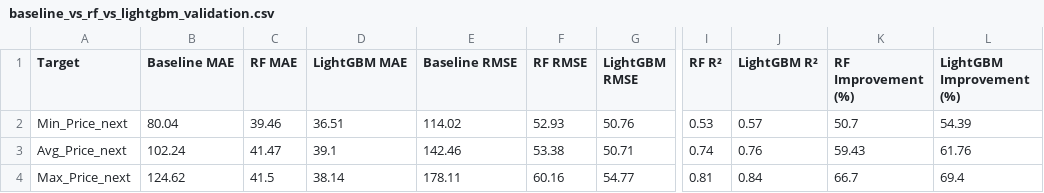
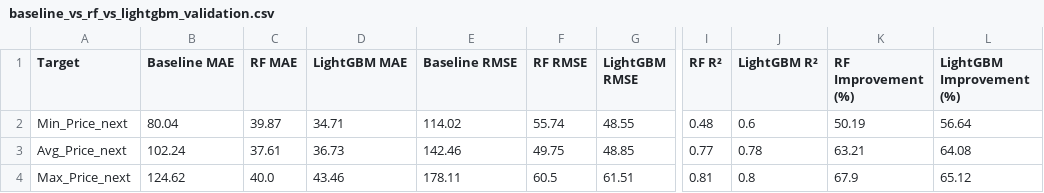
Before and after one commit to Sristy09/Multi-Target-Price-Forecasting, a CSV file: results/baseline_vs_rf_vs_lightgbm_validation.csv, drawn as a sheet; only a part is shown, gaps mark what is left out; the diff names each change by its address in the sheet, - before the commit and + after, or states it on an @@ line.

```diff
--- a/results/baseline_vs_rf_vs_lightgbm_validation.csv
+++ b/results/baseline_vs_rf_vs_lightgbm_validation.csv
-C2 (RF MAE): 39.46
+C2 (RF MAE): 39.87
-D2 (LightGBM MAE): 36.51
+D2 (LightGBM MAE): 34.71
-F2 (RF RMSE): 52.93
+F2 (RF RMSE): 55.74
-G2 (LightGBM RMSE): 50.76
+G2 (LightGBM RMSE): 48.55
-I2 (RF R²): 0.53
+I2 (RF R²): 0.48
-J2 (LightGBM R²): 0.57
+J2 (LightGBM R²): 0.6
-K2 (RF Improvement (%)): 50.7
+K2 (RF Improvement (%)): 50.19
-L2 (LightGBM Improvement (%)): 54.39
+L2 (LightGBM Improvement (%)): 56.64
-C3 (RF MAE): 41.47
+C3 (RF MAE): 37.61
-D3 (LightGBM MAE): 39.1
+D3 (LightGBM MAE): 36.73
-F3 (RF RMSE): 53.38
+F3 (RF RMSE): 49.75
-G3 (LightGBM RMSE): 50.71
+G3 (LightGBM RMSE): 48.85
-I3 (RF R²): 0.74
+I3 (RF R²): 0.77
-J3 (LightGBM R²): 0.76
+J3 (LightGBM R²): 0.78
-K3 (RF Improvement (%)): 59.43
+K3 (RF Improvement (%)): 63.21
-L3 (LightGBM Improvement (%)): 61.76
+L3 (LightGBM Improvement (%)): 64.08
-C4 (RF MAE): 41.5
+C4 (RF MAE): 40.0
-D4 (LightGBM MAE): 38.14
+D4 (LightGBM MAE): 43.46
-F4 (RF RMSE): 60.16
+F4 (RF RMSE): 60.5
-G4 (LightGBM RMSE): 54.77
+G4 (LightGBM RMSE): 61.51
-J4 (LightGBM R²): 0.84
+J4 (LightGBM R²): 0.8
-K4 (RF Improvement (%)): 66.7
+K4 (RF Improvement (%)): 67.9
-L4 (LightGBM Improvement (%)): 69.4
+L4 (LightGBM Improvement (%)): 65.12
```
Also changed, not shown: results/month_11_forecast.csv, results/validation_month_9_predictions.csv, 8 other files.
